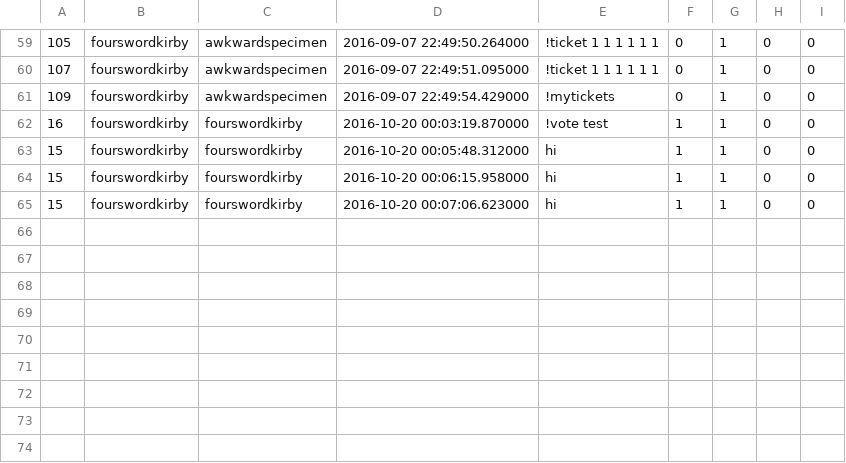
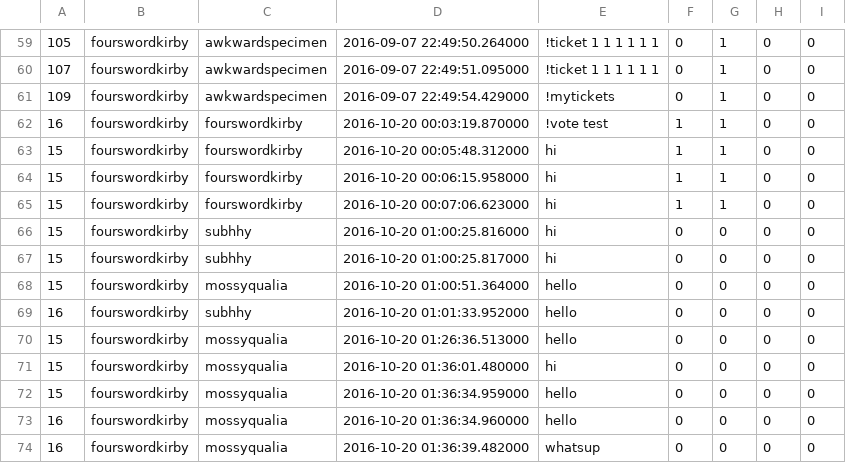
Before and after one commit to FourSwordKirby/TwitchVoteAssistant, a CSV file: twitchbot/outputlog.csv, drawn as a sheet; only a part is shown, gaps mark what is left out; the diff names each change by its address in the sheet, - before the commit and + after, or states it on an @@ line.

```diff
--- a/twitchbot/outputlog.csv
+++ b/twitchbot/outputlog.csv
+row 66: 15 | fourswordkirby | subhhy | 2016-10-20 01:00:25.816000 | hi | 0 | 0 | 0 | 0
+row 67: 15 | fourswordkirby | subhhy | 2016-10-20 01:00:25.817000 | hi | 0 | 0 | 0 | 0
+row 68: 15 | fourswordkirby | mossyqualia | 2016-10-20 01:00:51.364000 | hello | 0 | 0 | 0 | 0
+row 69: 16 | fourswordkirby | subhhy | 2016-10-20 01:01:33.952000 | hello | 0 | 0 | 0 | 0
+row 70: 15 | fourswordkirby | mossyqualia | 2016-10-20 01:26:36.513000 | hello | 0 | 0 | 0 | 0
+row 71: 15 | fourswordkirby | mossyqualia | 2016-10-20 01:36:01.480000 | hi | 0 | 0 | 0 | 0
+row 72: 15 | fourswordkirby | mossyqualia | 2016-10-20 01:36:34.959000 | hello | 0 | 0 | 0 | 0
+row 73: 16 | fourswordkirby | mossyqualia | 2016-10-20 01:36:34.960000 | hello | 0 | 0 | 0 | 0
+row 74: 16 | fourswordkirby | mossyqualia | 2016-10-20 01:36:39.482000 | whatsup | 0 | 0 | 0 | 0
```
Also changed, not shown: 4 other files.
